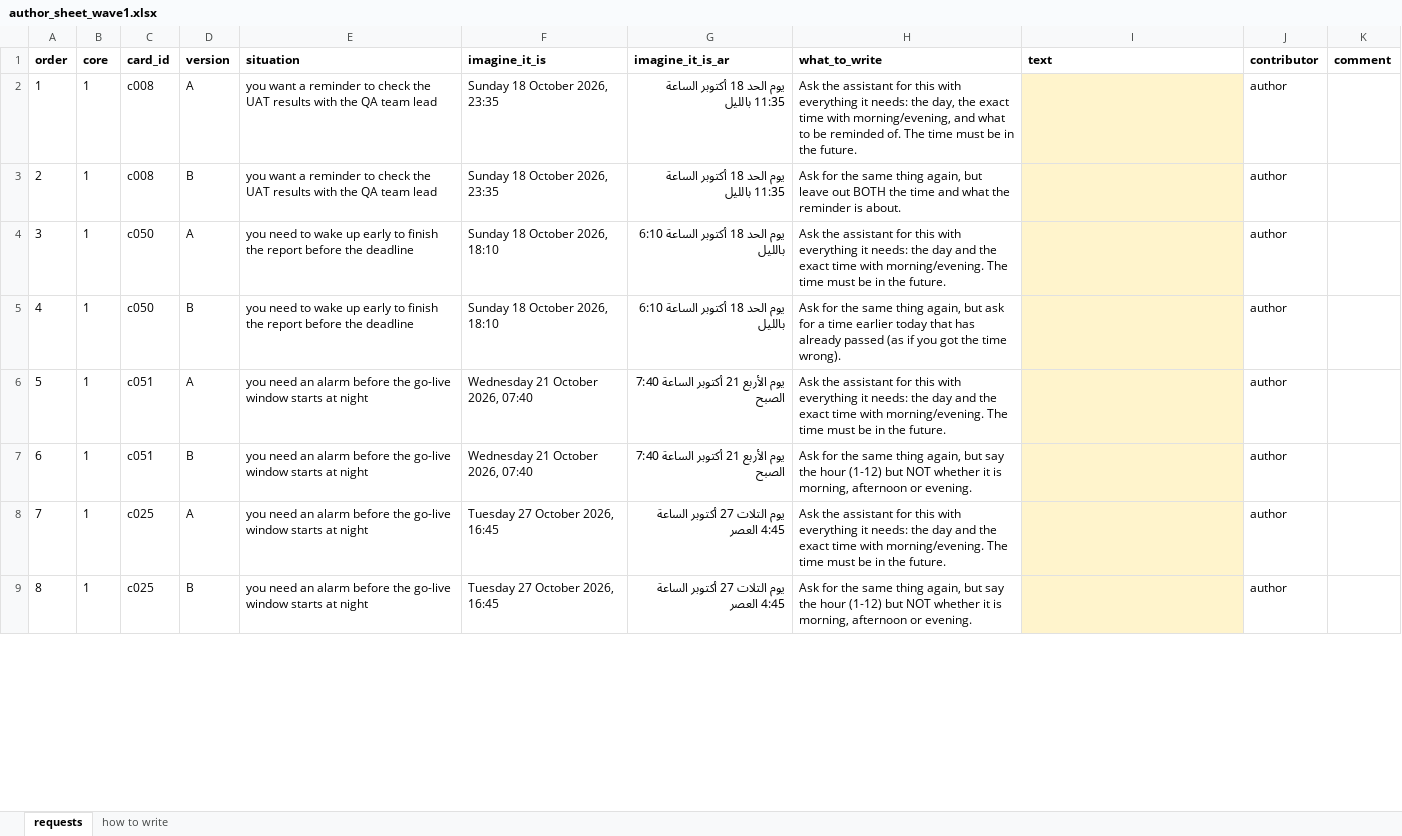
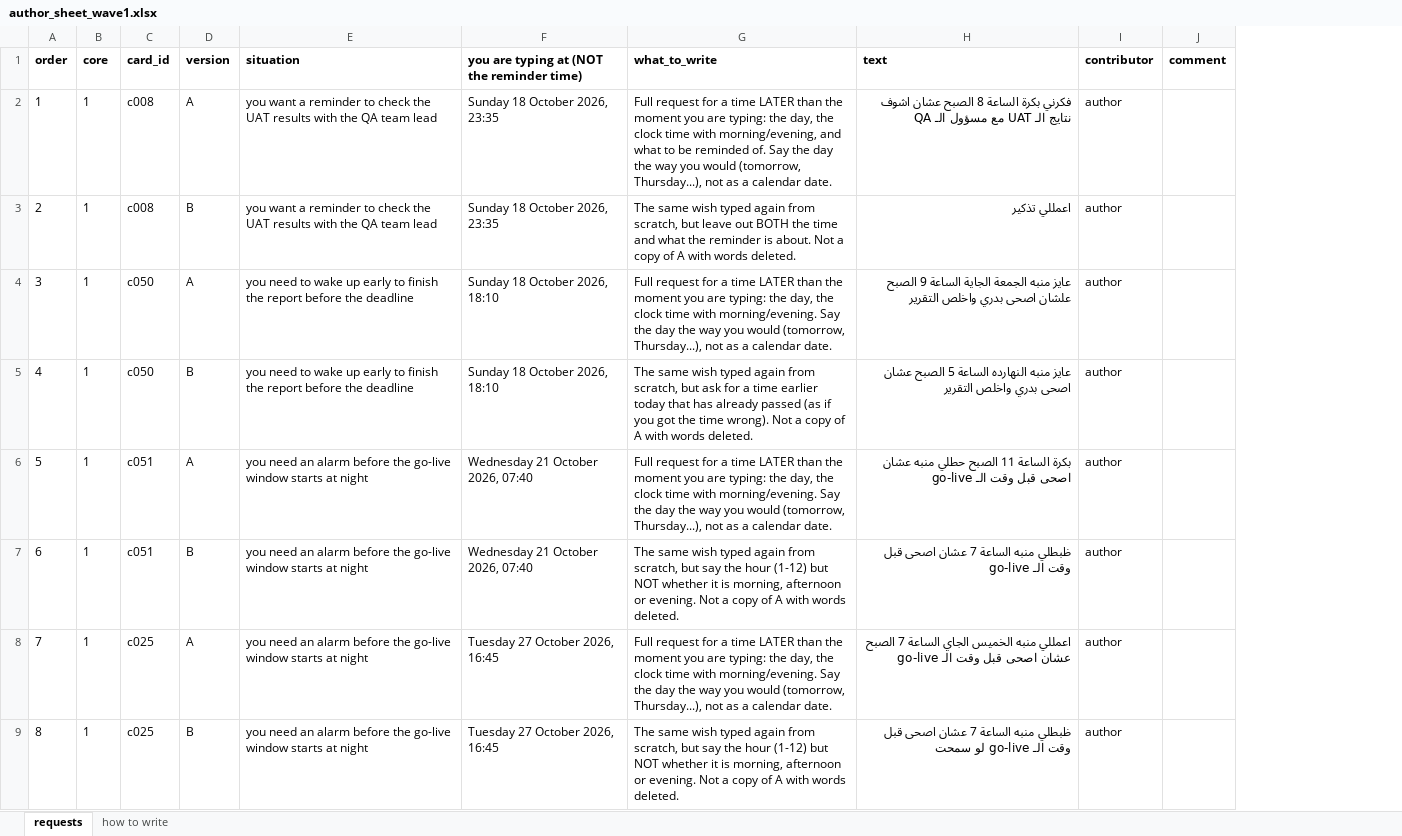
Before and after one commit to aminayousef2011/athar-chat, an Excel workbook: contrib/author_sheet_wave1.xlsx, sheet requests, drawn as a sheet; only a part is shown; values as stored, in another font and other column widths than the file's, no borders; removed rows and columns are numbered as before the commit, all else as after; the diff covers the shown part only; the diff names each change by its address in the sheet, - before the commit and + after, or states it on an @@ line.

```diff
--- a/contrib/author_sheet_wave1.xlsx (sheet requests)
+++ b/contrib/author_sheet_wave1.xlsx (sheet requests)
-column G (imagine_it_is_ar), rows 2-9: يوم الحد 18 أكتوبر الساعة 11:35 بالليل | يوم الحد 18 أكتوبر الساعة 11:35 بالليل | يوم الحد 18 أكتوبر الساعة 6:10 بالليل | يوم الحد 18 أكتوبر الساعة 6:10 بالليل | يوم الأربع 21 أكتوبر الساعة 7:40 الصبح | يوم الأربع 21 أكتوبر الساعة 7:40 الصبح | يوم التلات 27 أكتوبر الساعة 4:45 العصر | يوم التلات 27 أكتوبر الساعة 4:45 العصر
-F1: imagine_it_is
+F1: you are typing at (NOT the reminder time)
-G2 (what_to_write): Ask the assistant for this with everything it needs: the day, the exact time with morning/evening, and what to be reminded of. The time must be in the future.
+G2 (what_to_write): Full request for a time LATER than the moment you are typing: the day, the clock time with morning/evening, and what to be reminded of. Say the day the way you would (tomorrow, Thursday...), not as a calendar date.
-H2 (text): (empty)
+H2 (text): فكرني بكرة الساعة 8 الصبح عشان اشوف نتايج الـ UAT مع مسؤول الـ QA
-H2:H9 fill: #FFF4CC
+H2:H9 fill: none
-G3 (what_to_write): Ask for the same thing again, but leave out BOTH the time and what the reminder is about.
+G3 (what_to_write): The same wish typed again from scratch, but leave out BOTH the time and what the reminder is about. Not a copy of A with words deleted.
-H3 (text): (empty)
+H3 (text): اعمللي تذكير
-G4 (what_to_write): Ask the assistant for this with everything it needs: the day and the exact time with morning/evening. The time must be in the future.
+G4 (what_to_write): Full request for a time LATER than the moment you are typing: the day, the clock time with morning/evening. Say the day the way you would (tomorrow, Thursday...), not as a calendar date.
-H4 (text): (empty)
+H4 (text): عايز منبه الجمعة الجاية الساعة 9 الصبح علشان اصحى بدري واخلص التقرير
-G5 (what_to_write): Ask for the same thing again, but ask for a time earlier today that has already passed (as if you got the time wrong).
+G5 (what_to_write): The same wish typed again from scratch, but ask for a time earlier today that has already passed (as if you got the time wrong). Not a copy of A with words deleted.
-H5 (text): (empty)
+H5 (text): عايز منبه النهارده الساعة 5 الصبح عشان اصحى بدري واخلص التقرير
-G6 (what_to_write): Ask the assistant for this with everything it needs: the day and the exact time with morning/evening. The time must be in the future.
+G6 (what_to_write): Full request for a time LATER than the moment you are typing: the day, the clock time with morning/evening. Say the day the way you would (tomorrow, Thursday...), not as a calendar date.
-H6 (text): (empty)
+H6 (text): بكرة الساعة 11 الصبح حطلي منبه عشان اصحى قبل وقت الـ go-live
-G7 (what_to_write): Ask for the same thing again, but say the hour (1-12) but NOT whether it is morning, afternoon or evening.
+G7 (what_to_write): The same wish typed again from scratch, but say the hour (1-12) but NOT whether it is morning, afternoon or evening. Not a copy of A with words deleted.
-H7 (text): (empty)
+H7 (text): ظبطلي منبه الساعة 7 عشان اصحى قبل وقت الـ go-live
-G8 (what_to_write): Ask the assistant for this with everything it needs: the day and the exact time with morning/evening. The time must be in the future.
+G8 (what_to_write): Full request for a time LATER than the moment you are typing: the day, the clock time with morning/evening. Say the day the way you would (tomorrow, Thursday...), not as a calendar date.
-H8 (text): (empty)
+H8 (text): اعمللي منبه الخميس الجاي الساعة 7 الصبح عشان اصحى قبل وقت الـ go-live
-G9 (what_to_write): Ask for the same thing again, but say the hour (1-12) but NOT whether it is morning, afternoon or evening.
+G9 (what_to_write): The same wish typed again from scratch, but say the hour (1-12) but NOT whether it is morning, afternoon or evening. Not a copy of A with words deleted.
-H9 (text): (empty)
+H9 (text): ظبطلي منبه الساعة 7 عشان اصحى قبل وقت الـ go-live لو سمحت
```
Also changed, not shown: 284 edited cells and cell formats elsewhere in this sheet, sheet how to write, 14 other files.
